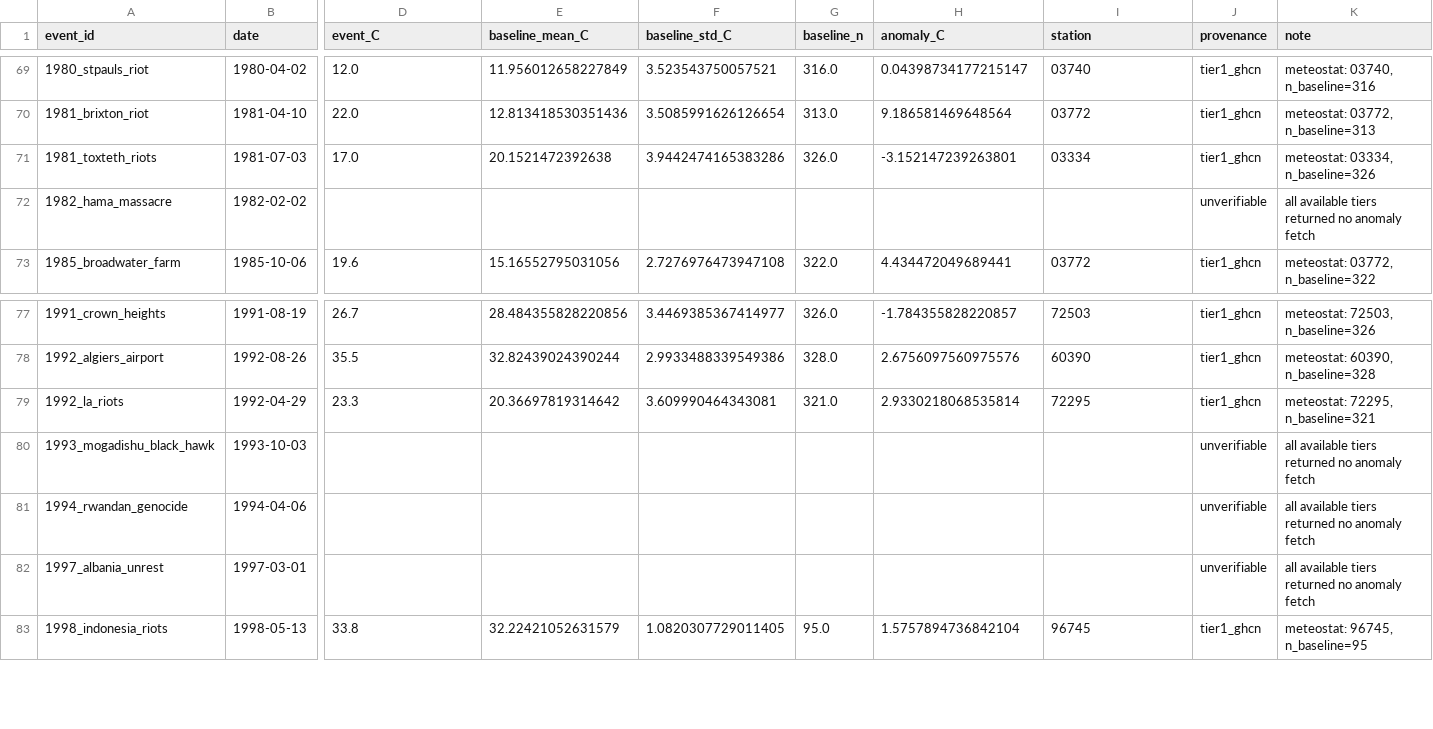
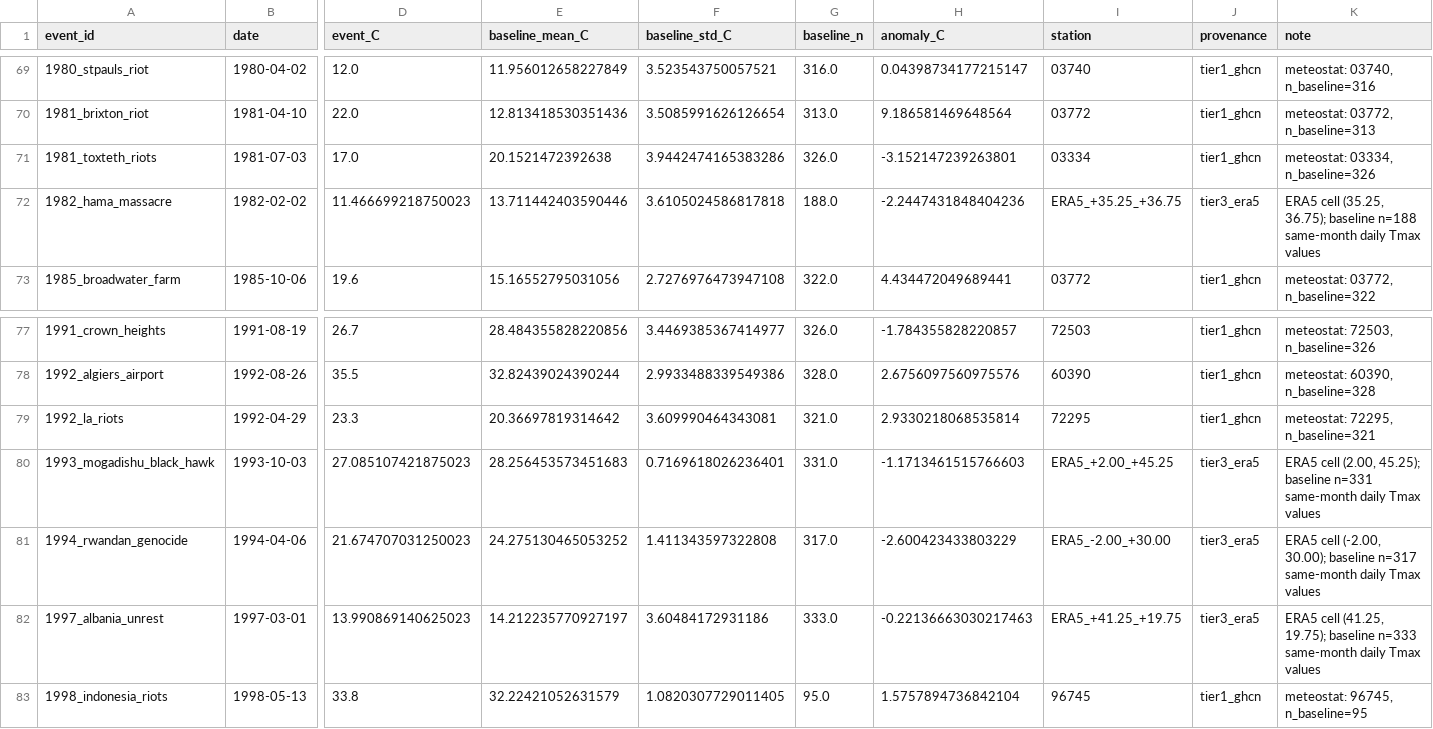
Before and after one commit to zerotonin/thermostrife, a CSV file: reports/cascade_validation.csv, drawn as a sheet; only a part is shown, gaps mark what is left out; the diff covers the shown part only; the diff names each change by its address in the sheet, - before the commit and + after, or states it on an @@ line.

Commit message:
chore(reports): refresh cascade_validation outputs with Tier 3
Re-runs scripts/validate_cascade.py with Tier 3 enabled.  Per-tier
hit counts now show the ERA5 contribution; post-1940 events that
previously went to Tier 4 20CRv3 now resolve via Tier 3 ERA5.

```diff
--- a/reports/cascade_validation.csv
+++ b/reports/cascade_validation.csv
-D72 (event_C): (empty)
+D72 (event_C): 11.466699218750023
-E72 (baseline_mean_C): (empty)
+E72 (baseline_mean_C): 13.711442403590446
-F72 (baseline_std_C): (empty)
+F72 (baseline_std_C): 3.6105024586817818
-G72 (baseline_n): (empty)
+G72 (baseline_n): 188.0
-H72 (anomaly_C): (empty)
+H72 (anomaly_C): -2.2447431848404236
-I72 (station): (empty)
+I72 (station): ERA5_+35.25_+36.75
-J72 (provenance): unverifiable
+J72 (provenance): tier3_era5
-K72 (note): all available tiers returned no anomaly fetch
+K72 (note): ERA5 cell (35.25, 36.75); baseline n=188 same-month daily Tmax values
-D80 (event_C): (empty)
+D80 (event_C): 27.085107421875023
-E80 (baseline_mean_C): (empty)
+E80 (baseline_mean_C): 28.256453573451683
-F80 (baseline_std_C): (empty)
+F80 (baseline_std_C): 0.7169618026236401
-G80 (baseline_n): (empty)
+G80 (baseline_n): 331.0
-H80 (anomaly_C): (empty)
+H80 (anomaly_C): -1.1713461515766603
-I80 (station): (empty)
+I80 (station): ERA5_+2.00_+45.25
-J80:J82 (provenance): unverifiable
+J80:J82 (provenance): tier3_era5
-K80 (note): all available tiers returned no anomaly fetch
+K80 (note): ERA5 cell (2.00, 45.25); baseline n=331 same-month daily Tmax values
-D81 (event_C): (empty)
+D81 (event_C): 21.674707031250023
-E81 (baseline_mean_C): (empty)
+E81 (baseline_mean_C): 24.275130465053252
-F81 (baseline_std_C): (empty)
+F81 (baseline_std_C): 1.411343597322808
-G81 (baseline_n): (empty)
+G81 (baseline_n): 317.0
-H81 (anomaly_C): (empty)
+H81 (anomaly_C): -2.600423433803229
-I81 (station): (empty)
+I81 (station): ERA5_-2.00_+30.00
-K81 (note): all available tiers returned no anomaly fetch
+K81 (note): ERA5 cell (-2.00, 30.00); baseline n=317 same-month daily Tmax values
-D82 (event_C): (empty)
+D82 (event_C): 13.990869140625023
-E82 (baseline_mean_C): (empty)
+E82 (baseline_mean_C): 14.212235770927197
-F82 (baseline_std_C): (empty)
+F82 (baseline_std_C): 3.60484172931186
-G82 (baseline_n): (empty)
+G82 (baseline_n): 333.0
-H82 (anomaly_C): (empty)
+H82 (anomaly_C): -0.22136663030217463
-I82 (station): (empty)
+I82 (station): ERA5_+41.25_+19.75
-K82 (note): all available tiers returned no anomaly fetch
+K82 (note): ERA5 cell (41.25, 19.75); baseline n=333 same-month daily Tmax values
```
Also changed, not shown: 24 edited cells elsewhere in this file, 1 other file.
